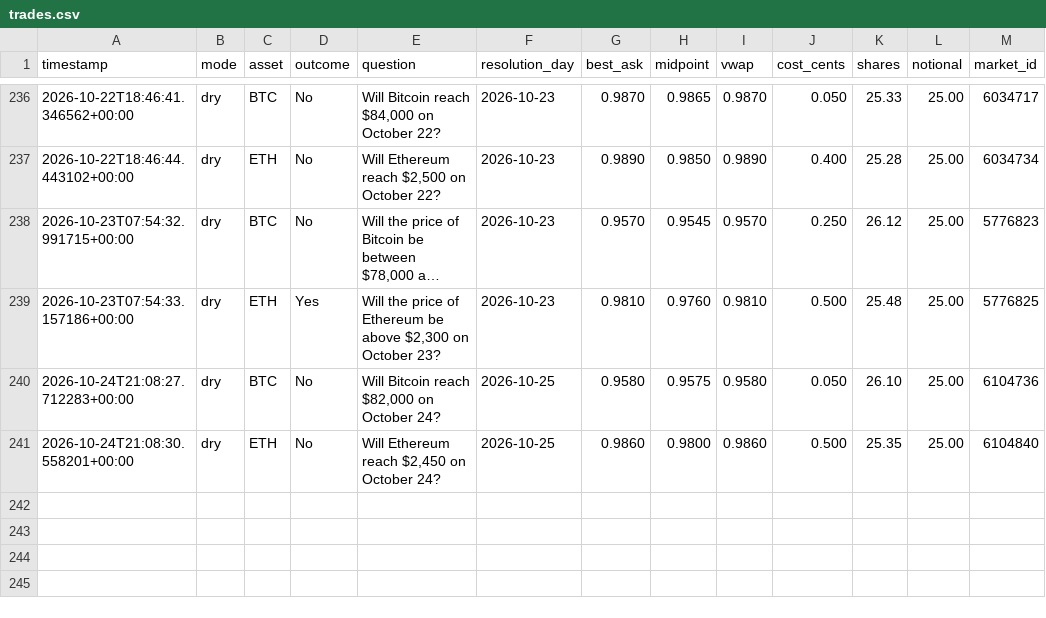
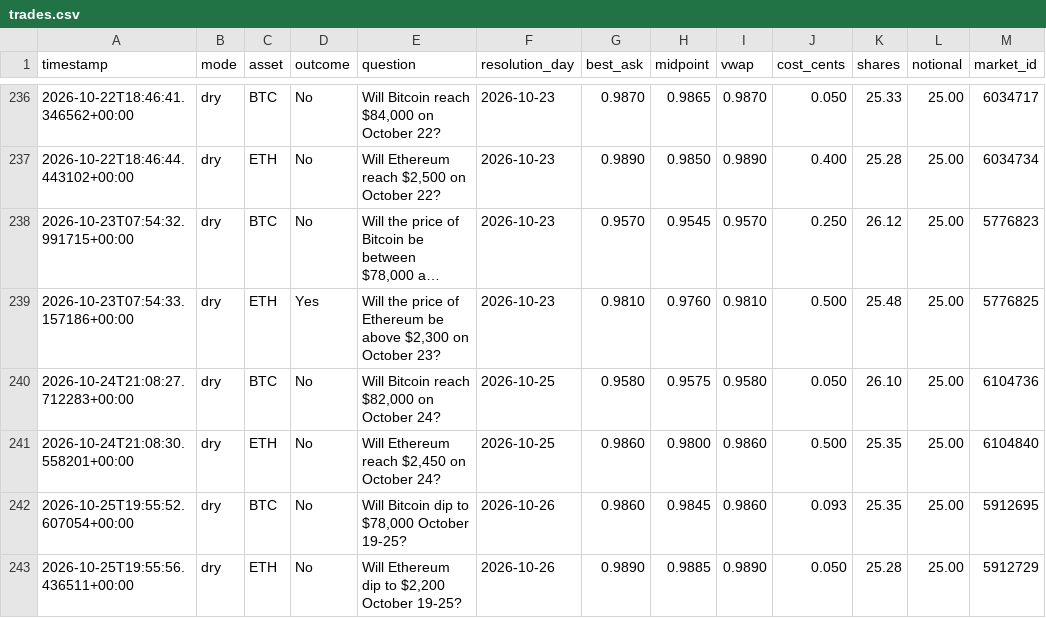
Before and after one commit to Roar-Coin/hindsight-bot, a CSV file: trades.csv, drawn as a sheet; only a part is shown, gaps mark what is left out; long unchanged cells end in …; the diff names each change by its address in the sheet, - before the commit and + after, or states it on an @@ line.

```diff
--- a/trades.csv
+++ b/trades.csv
+row 242: 2026-10-25T19:55:52.607054+00:00 | dry | BTC | No | Will Bitcoin dip to $78,000 October 19-25? | 2026-10-26 | 0.9860 | 0.9845 | 0.9860 | 0.093 | 25.35 | 25.00 | 5912695
+row 243: 2026-10-25T19:55:56.436511+00:00 | dry | ETH | No | Will Ethereum dip to $2,200 October 19-25? | 2026-10-26 | 0.9890 | 0.9885 | 0.9890 | 0.050 | 25.28 | 25.00 | 5912729
```
Also changed, not shown: 1 other file.
